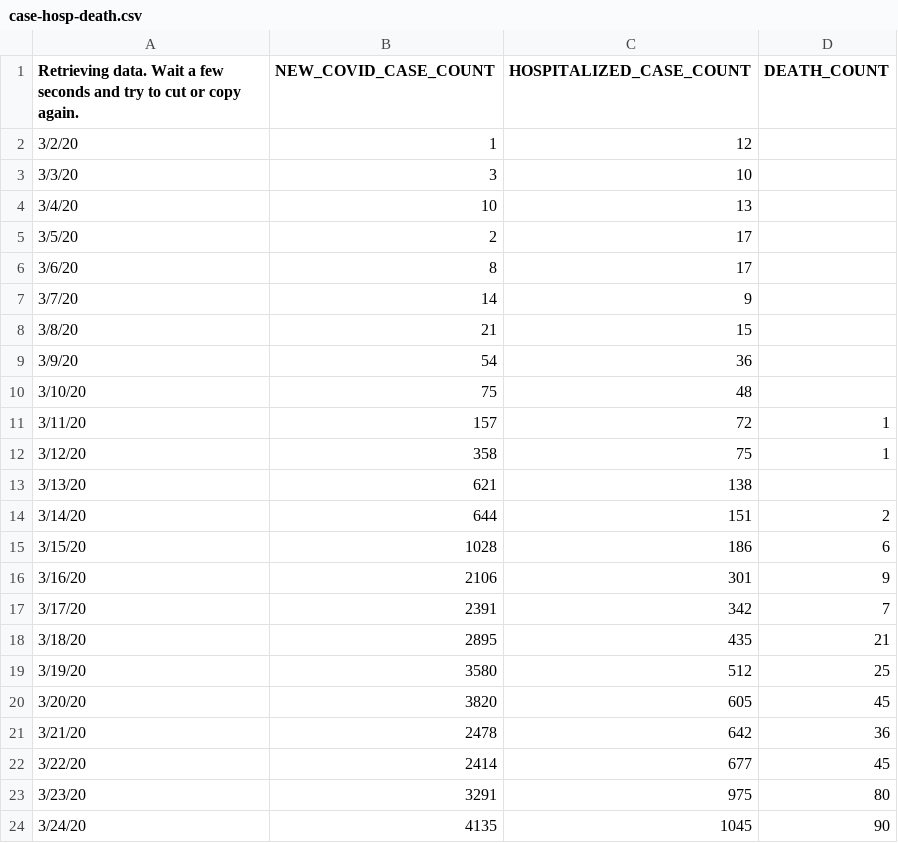
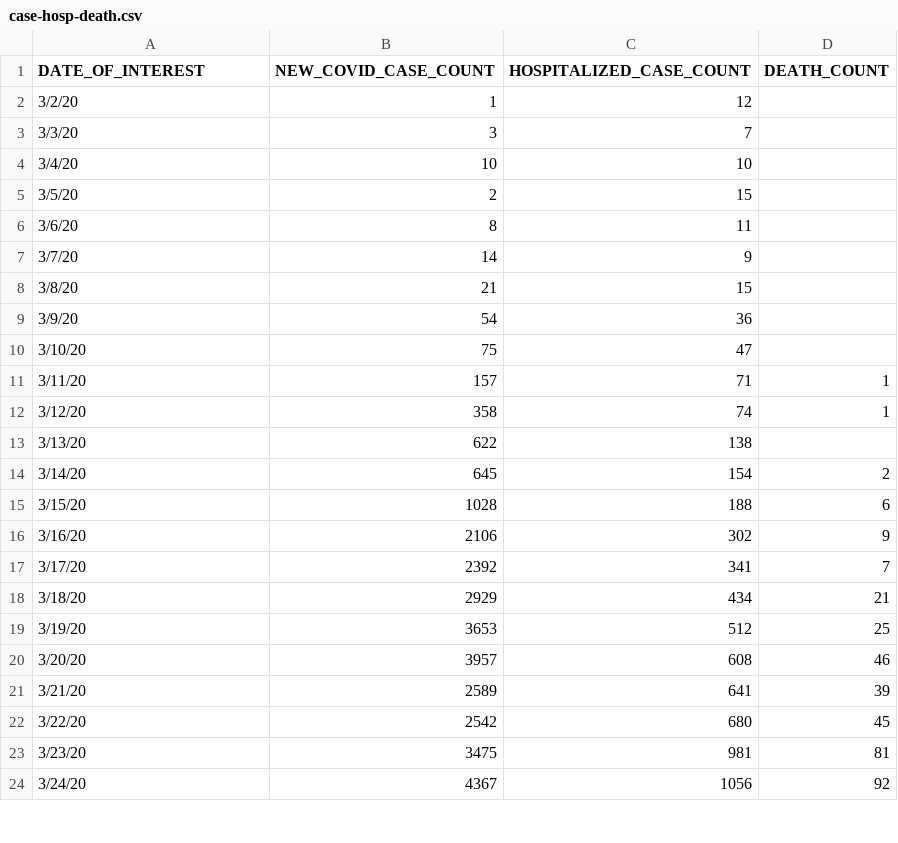
Before and after one commit to MylesBorins/my-corona-data, a CSV file: case-hosp-death.csv, drawn as a sheet; only a part is shown; the diff covers the shown part only.

Commit message:
Squashed 'third_party/coronavirus-data/' changes from 6c9e995..b08d474
b08d474 Update tests-by-zcta 4/16
86e9f03 Updated data 4/16
4f72feb Update case-hosp-death.csv
0edd186 Update summary.csv

git-subtree-dir: third_party/coronavirus-data
git-subtree-split: b08d47482771bd35b3f25106dfc076e0a2649d29

```diff
--- a/case-hosp-death.csv
+++ b/case-hosp-death.csv
@@ -1,7 +1,7 @@
-Retrieving data. Wait a few seconds and try to cut or copy again.,NEW_COVID_CASE_COUNT,HOSPITALIZED_CASE_COUNT,DEATH_COUNT
+DATE_OF_INTEREST,NEW_COVID_CASE_COUNT,HOSPITALIZED_CASE_COUNT,DEATH_COUNT
 3/2/20,1,12,
-3/3/20,3,10,
-3/4/20,10,13,
-3/5/20,2,17,
-3/6/20,8,17,
+3/3/20,3,7,
+3/4/20,10,10,
+3/5/20,2,15,
+3/6/20,8,11,
 3/7/20,14,9,
@@ -9,16 +9,16 @@
 3/9/20,54,36,
-3/10/20,75,48,
-3/11/20,157,72,1
-3/12/20,358,75,1
-3/13/20,621,138,
-3/14/20,644,151,2
-3/15/20,1028,186,6
-3/16/20,2106,301,9
-3/17/20,2391,342,7
-3/18/20,2895,435,21
-3/19/20,3580,512,25
-3/20/20,3820,605,45
-3/21/20,2478,642,36
-3/22/20,2414,677,45
-3/23/20,3291,975,80
-3/24/20,4135,1045,90
+3/10/20,75,47,
+3/11/20,157,71,1
+3/12/20,358,74,1
+3/13/20,622,138,
+3/14/20,645,154,2
+3/15/20,1028,188,6
+3/16/20,2106,302,9
+3/17/20,2392,341,7
+3/18/20,2929,434,21
+3/19/20,3653,512,25
+3/20/20,3957,608,46
+3/21/20,2589,641,39
+3/22/20,2542,680,45
+3/23/20,3475,981,81
+3/24/20,4367,1056,92
```
Also changed, not shown: 1 added row and 63 edited cells elsewhere in this file, by-age.csv, tests-by-zcta.csv, 3 other files.
